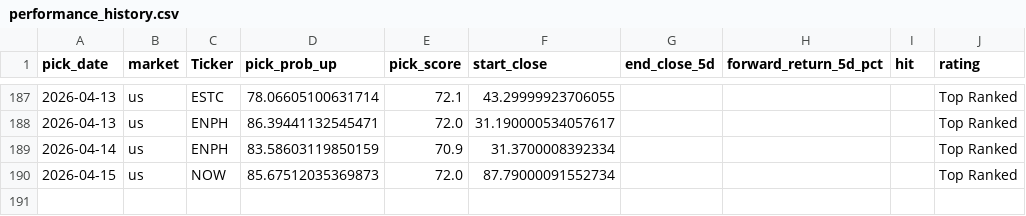
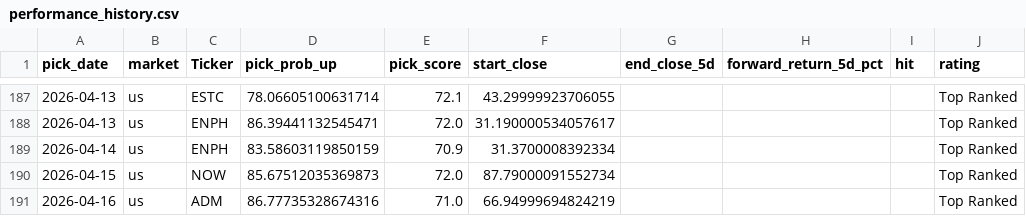
Before and after one commit to Toby0603/AlphaRank, a CSV file: performance_history.csv, drawn as a sheet; only a part is shown, gaps mark what is left out; the diff names each change by its address in the sheet, - before the commit and + after, or states it on an @@ line.

```diff
--- a/performance_history.csv
+++ b/performance_history.csv
+row 191: 2026-04-16 | us | ADM | 86.77735328674316 | 71.0 | 66.94999694824219 |  |  |  | Top Ranked
```
Also changed, not shown: benchmark_summary.csv, results_europe.csv, 4 other files.
